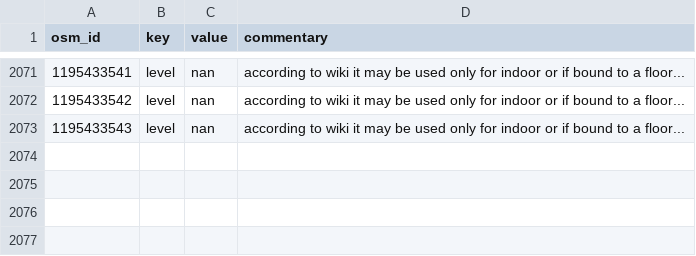
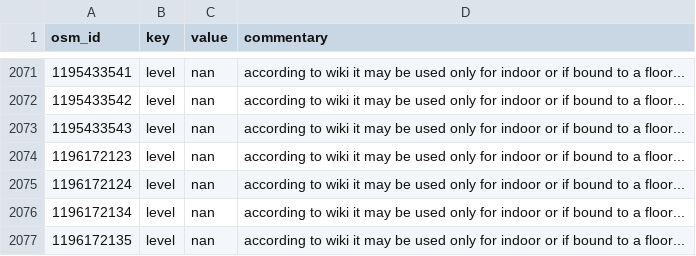
Before and after one commit to kauevestena/opensidewalkmap_beta, a CSV file: quality_check/tables/uncanny_keys_crossings.csv, drawn as a sheet; only a part is shown, gaps mark what is left out.

```diff
--- a/quality_check/tables/uncanny_keys_crossings.csv
+++ b/quality_check/tables/uncanny_keys_crossings.csv
@@ -2073 +2073,5 @@ osm_id,key,value,commentary
 1195433543,level,nan,according to wiki it may be used only for indoor or if bound to a floor...
+1196172123,level,nan,according to wiki it may be used only for indoor or if bound to a floor...
+1196172124,level,nan,according to wiki it may be used only for indoor or if bound to a floor...
+1196172134,level,nan,according to wiki it may be used only for indoor or if bound to a floor...
+1196172135,level,nan,according to wiki it may be used only for indoor or if bound to a floor...
```
Also changed, not shown: quality_check/tables/improper_keys_crossings.csv, quality_check/tables/improper_keys_sidewalks.csv, 31 other files.
